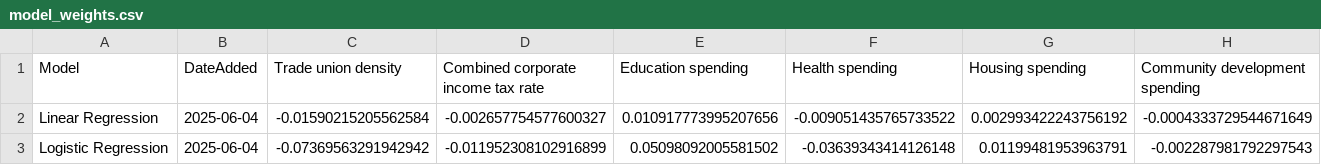
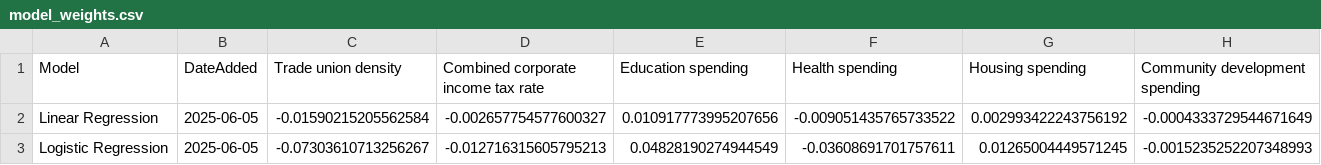
Before and after one commit to songmichael11/Consensus, a CSV file: ml-src/model_weights.csv, drawn as a sheet; only a part is shown; the diff covers the shown part only; the diff names each change by its address in the sheet, - before the commit and + after, or states it on an @@ line.

Commit message:
Polished log models notebook and created prediction function

```diff
--- a/ml-src/model_weights.csv
+++ b/ml-src/model_weights.csv
-B2:B3 (DateAdded): 2025-06-04
+B2:B3 (DateAdded): 2025-06-05
-C3 (Trade union density): -0.07369563291942942
+C3 (Trade union density): -0.07303610713256267
-D3: -0.011952308102916899
+D3: -0.012716315605795213
-E3 (Education spending): 0.05098092005581502
+E3 (Education spending): 0.04828190274944549
-F3 (Health spending): -0.03639343414126148
+F3 (Health spending): -0.03608691701757611
-G3 (Housing spending): 0.01199481953963791
+G3 (Housing spending): 0.01265004449571245
-H3 (Community development spending): -0.002287981792297543
+H3 (Community development spending): -0.0015235252207348993
```
Also changed, not shown: 9 edited cells elsewhere in this file, 3 other files.
